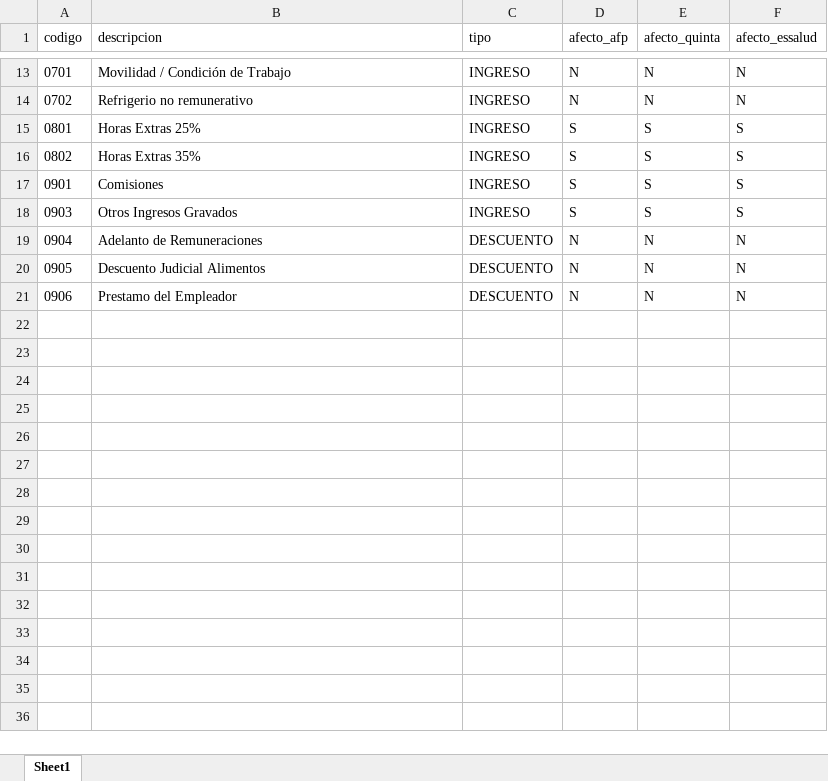
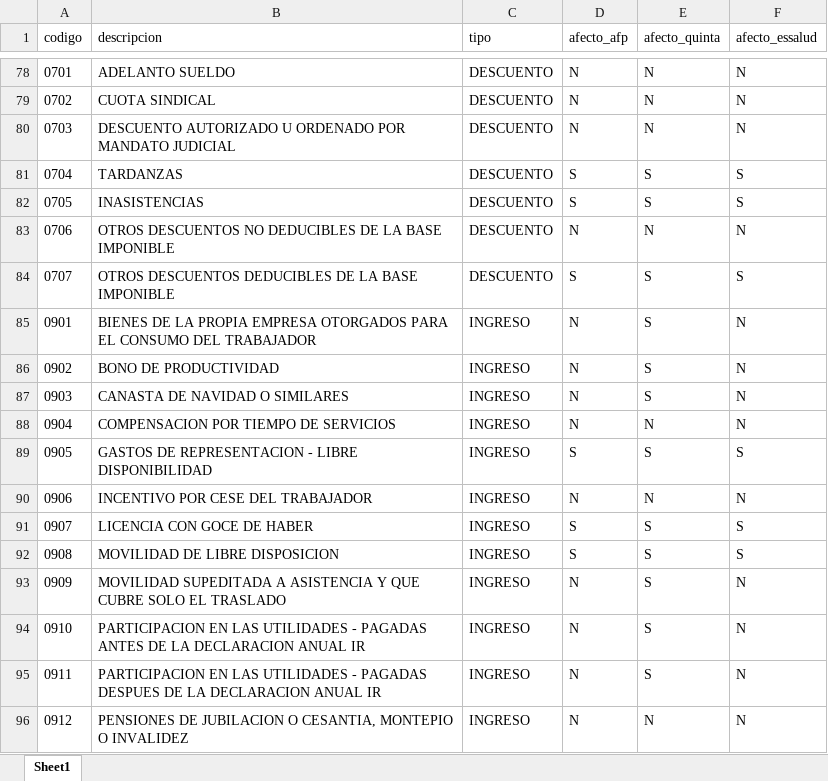
Before and after one commit to lconhuay-lgtm/saas-planillas-gcp, an Excel workbook: tabla_ingresos_Plame.xlsx, sheet Sheet1, drawn as a sheet; only a part is shown, gaps mark what is left out; values as stored, in another font and other column widths than the file's, no borders; addresses are those after the commit; the diff covers the shown part only; the diff names each change by its address in the sheet, - before the commit and + after, or states it on an @@ line.

```diff
--- a/tabla_ingresos_Plame.xlsx (sheet Sheet1)
+++ b/tabla_ingresos_Plame.xlsx (sheet Sheet1)
-B78 (descripcion): Movilidad / Condición de Trabajo
+B78 (descripcion): ADELANTO SUELDO
-C78:C79 (tipo): INGRESO
+C78:C79 (tipo): DESCUENTO
-B79 (descripcion): Refrigerio no remunerativo
+B79 (descripcion): CUOTA SINDICAL
+row 80: 0703 | DESCUENTO AUTORIZADO U ORDENADO POR MANDATO JUDICIAL | DESCUENTO | N | N | N
+row 81: 0704 | TARDANZAS | DESCUENTO | S | S | S
-A82 (codigo): 0801
+A82 (codigo): 0705
-B82 (descripcion): Horas Extras 25%
+B82 (descripcion): INASISTENCIAS
-C82 (tipo): INGRESO
+C82 (tipo): DESCUENTO
+row 83: 0706 | OTROS DESCUENTOS NO DEDUCIBLES DE LA BASE IMPONIBLE | DESCUENTO | N | N | N
-A84 (codigo): 0802
+A84 (codigo): 0707
-B84 (descripcion): Horas Extras 35%
+B84 (descripcion): OTROS DESCUENTOS DEDUCIBLES DE LA BASE IMPONIBLE
-C84 (tipo): INGRESO
+C84 (tipo): DESCUENTO
-B85 (descripcion): Comisiones
+B85 (descripcion): BIENES DE LA PROPIA EMPRESA OTORGADOS PARA EL CONSUMO DEL TRABAJADOR
-D85 (afecto_afp): S
+D85 (afecto_afp): N
-F85 (afecto_essalud): S
+F85 (afecto_essalud): N
+row 86: 0902 | BONO DE PRODUCTIVIDAD | INGRESO | N | S | N
-B87 (descripcion): Otros Ingresos Gravados
+B87 (descripcion): CANASTA DE NAVIDAD O SIMILARES
-D87 (afecto_afp): S
+D87 (afecto_afp): N
-F87 (afecto_essalud): S
+F87 (afecto_essalud): N
-B88 (descripcion): Adelanto de Remuneraciones
+B88 (descripcion): COMPENSACION POR TIEMPO DE SERVICIOS
-C88:C90 (tipo): DESCUENTO
+C88:C90 (tipo): INGRESO
-B89 (descripcion): Descuento Judicial Alimentos
+B89 (descripcion): GASTOS DE REPRESENTACION - LIBRE DISPONIBILIDAD
-D89 (afecto_afp): N
+D89 (afecto_afp): S
-E89 (afecto_quinta): N
+E89 (afecto_quinta): S
-F89 (afecto_essalud): N
+F89 (afecto_essalud): S
-B90 (descripcion): Prestamo del Empleador
+B90 (descripcion): INCENTIVO POR CESE DEL TRABAJADOR
+row 91: 0907 | LICENCIA CON GOCE DE HABER | INGRESO | S | S | S
+row 92: 0908 | MOVILIDAD DE LIBRE DISPOSICION | INGRESO | S | S | S
+row 93: 0909 | MOVILIDAD SUPEDITADA A ASISTENCIA Y QUE CUBRE SOLO EL TRASLADO | INGRESO | N | S | N
+row 94: 0910 | PARTICIPACION EN LAS UTILIDADES - PAGADAS ANTES DE LA DECLARACION ANUAL IR | INGRESO | N | S | N
+row 95: 0911 | PARTICIPACION EN LAS UTILIDADES - PAGADAS DESPUES DE LA DECLARACION ANUAL IR | INGRESO | N | S | N
+row 96: 0912 | PENSIONES DE JUBILACION O CESANTIA, MONTEPIO O INVALIDEZ | INGRESO | N | N | N
```
Also changed, not shown: 85 added rows and 23 edited cells elsewhere in this sheet, 2 other files.
